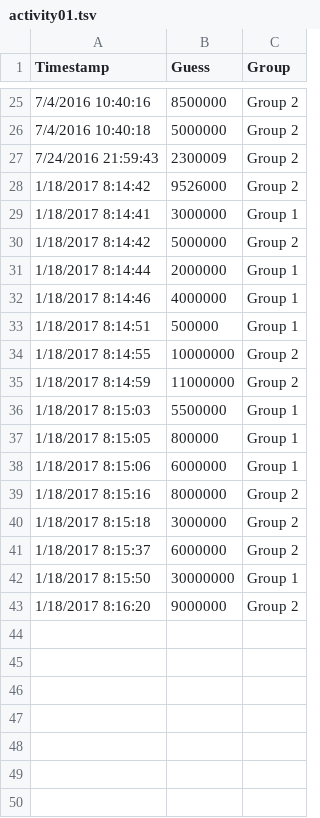
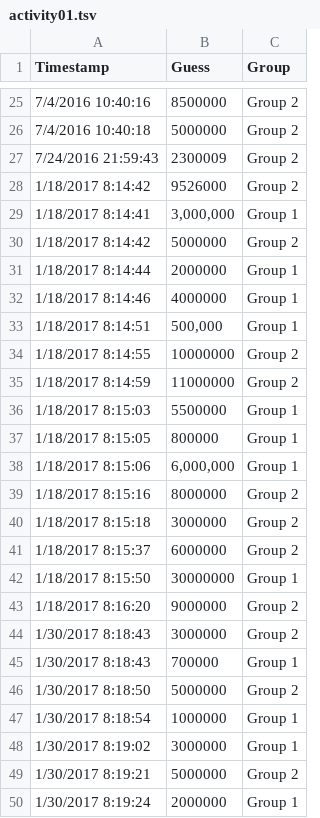
Before and after one commit to leeper/surveyexpcourse, a TSV file: activities/activity01.tsv, drawn as a sheet; only a part is shown, gaps mark what is left out.

Commit message:
update activity w/NTNU data

```diff
--- a/activities/activity01.tsv
+++ b/activities/activity01.tsv
@@ -28,3 +28,3 @@ Timestamp	Guess	Group
 1/18/2017 8:14:42	9526000	Group 2
-1/18/2017 8:14:41	3000000	Group 1
+1/18/2017 8:14:41	3,000,000	Group 1
 1/18/2017 8:14:42	5000000	Group 2
@@ -32,3 +32,3 @@ Timestamp	Guess	Group
 1/18/2017 8:14:46	4000000	Group 1
-1/18/2017 8:14:51	500000	Group 1
+1/18/2017 8:14:51	500,000	Group 1
 1/18/2017 8:14:55	10000000	Group 2
@@ -37,3 +37,3 @@ Timestamp	Guess	Group
 1/18/2017 8:15:05	800000	Group 1
-1/18/2017 8:15:06	6000000	Group 1
+1/18/2017 8:15:06	6,000,000	Group 1
 1/18/2017 8:15:16	8000000	Group 2
@@ -43 +43,8 @@ Timestamp	Guess	Group
 1/18/2017 8:16:20	9000000	Group 2
+1/30/2017 8:18:43	3000000	Group 2
+1/30/2017 8:18:43	700000	Group 1
+1/30/2017 8:18:50	5000000	Group 2
+1/30/2017 8:18:54	1000000	Group 1
+1/30/2017 8:19:02	3000000	Group 1
+1/30/2017 8:19:21	5000000	Group 2
+1/30/2017 8:19:24	2000000	Group 1
```
